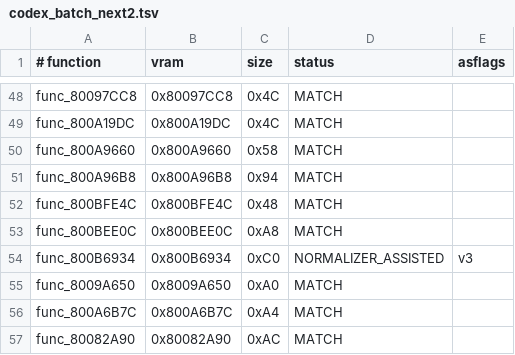
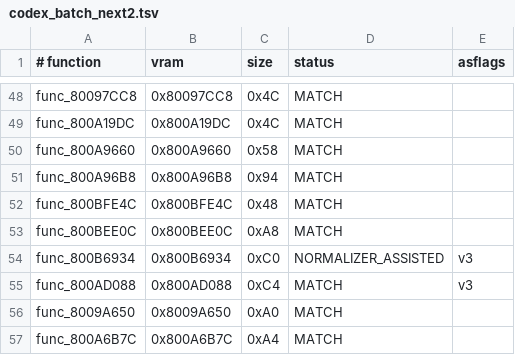
Before and after one commit to TheGh0stShip/BattleTanx-Global-Assault, a TSV file: config/us/codex_batch_next2.tsv, drawn as a sheet; only a part is shown, gaps mark what is left out; the shorter side is filled out with more unchanged rows; the diff names each change by its address in the sheet, - before the commit and + after, or states it on an @@ line.

```diff
--- a/config/us/codex_batch_next2.tsv
+++ b/config/us/codex_batch_next2.tsv
+row 55: func_800AD088 | 0x800AD088 | 0xC4 | MATCH | v3
```
Also changed, not shown: 5 other files.
